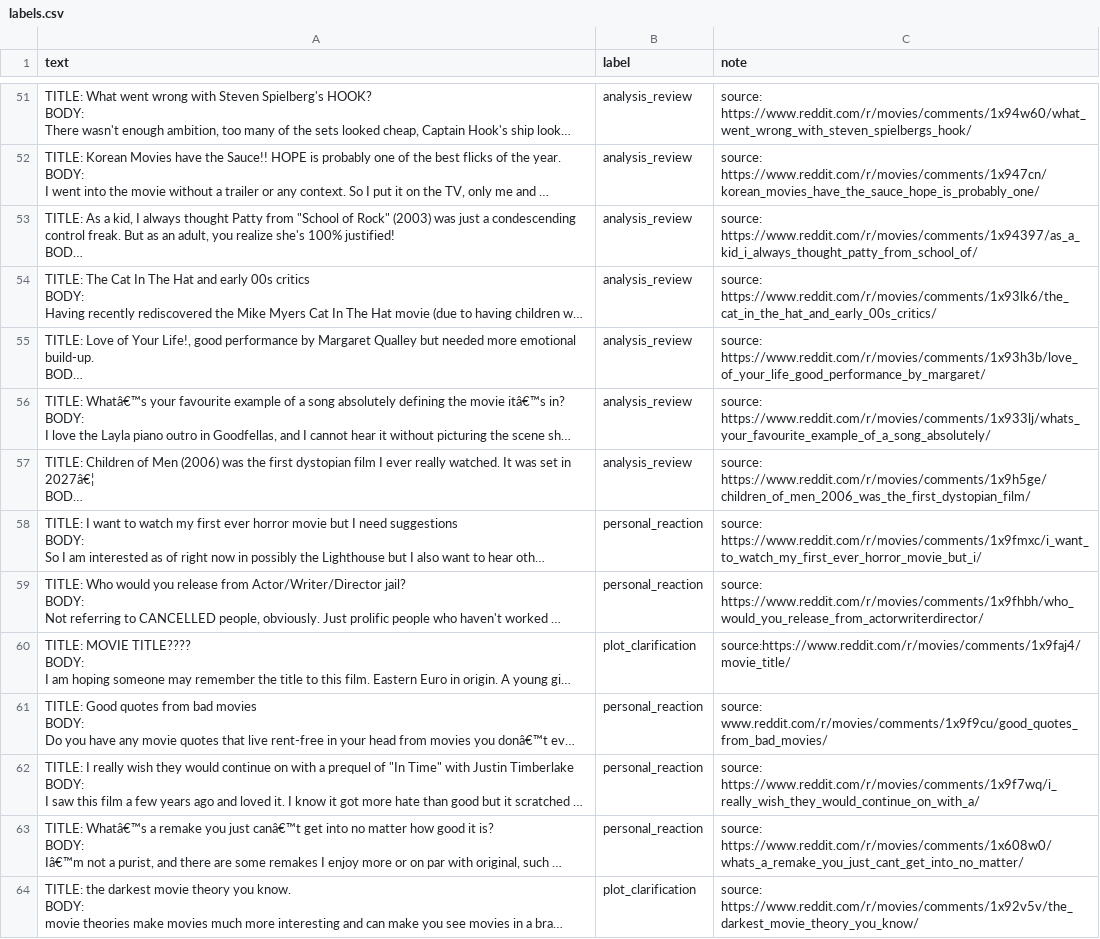
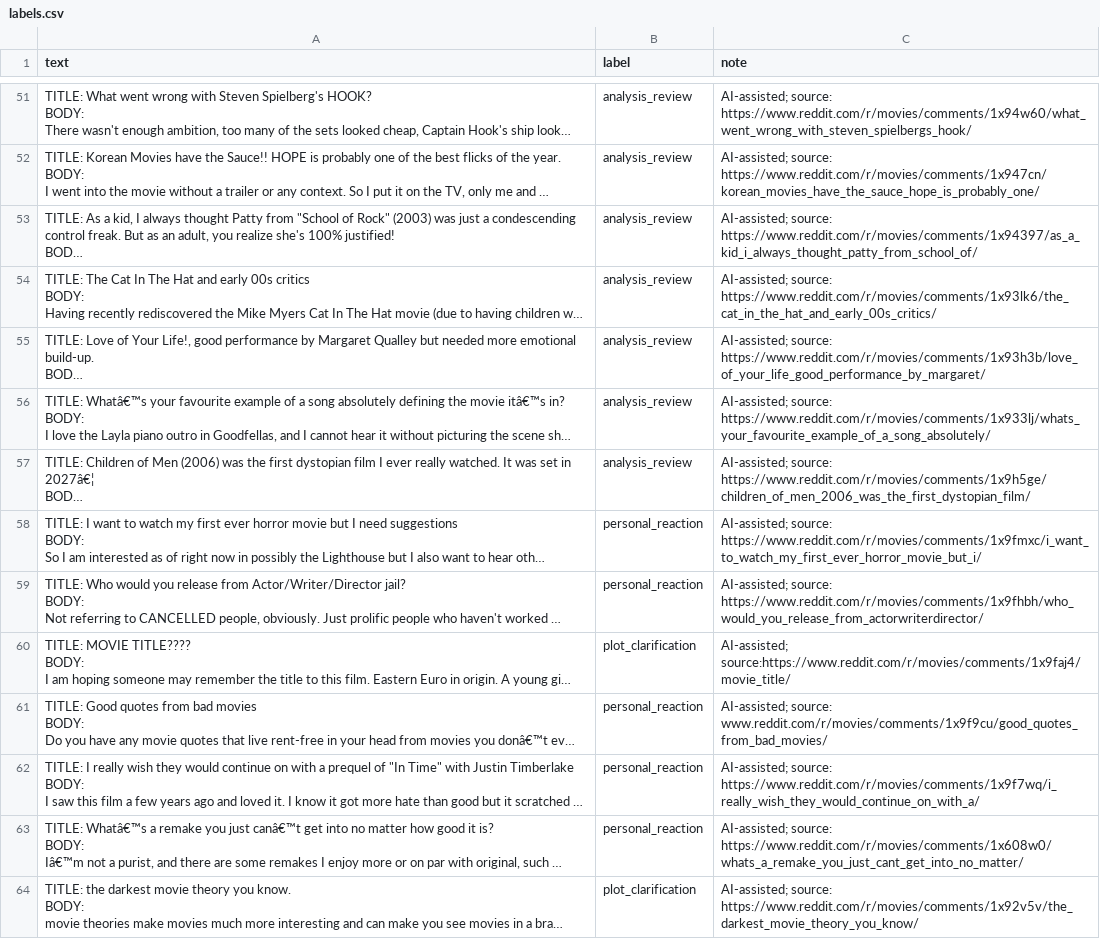
Before and after one commit to Billy-Weeks/ai201-project3-takemeter-starter-v2026, a CSV file: labels.csv, drawn as a sheet; only a part is shown, gaps mark what is left out; long unchanged cells end in …; the diff covers the shown part only; the diff names each change by its address in the sheet, - before the commit and + after, or states it on an @@ line.

Commit message:
Added notes to labeling document and updated README with milestone 4 information

```diff
--- a/labels.csv
+++ b/labels.csv
-C51 (note): source: https://www.reddit.com/r/movies/comments/1x94w60/what_went_wrong_with_steven_spielbergs_hook/
+C51 (note): AI-assisted; source: https://www.reddit.com/r/movies/comments/1x94w60/what_went_wrong_with_steven_spielbergs_hook/
-C52 (note): source: https://www.reddit.com/r/movies/comments/1x947cn/korean_movies_have_the_sauce_hope_is_probably_one/
+C52 (note): AI-assisted; source: https://www.reddit.com/r/movies/comments/1x947cn/korean_movies_have_the_sauce_hope_is_probably_one/
-C53 (note): source: https://www.reddit.com/r/movies/comments/1x94397/as_a_kid_i_always_thought_patty_from_school_of/
+C53 (note): AI-assisted; source: https://www.reddit.com/r/movies/comments/1x94397/as_a_kid_i_always_thought_patty_from_school_of/
-C54 (note): source: https://www.reddit.com/r/movies/comments/1x93lk6/the_cat_in_the_hat_and_early_00s_critics/
+C54 (note): AI-assisted; source: https://www.reddit.com/r/movies/comments/1x93lk6/the_cat_in_the_hat_and_early_00s_critics/
-C55 (note): source: https://www.reddit.com/r/movies/comments/1x93h3b/love_of_your_life_good_performance_by_margaret/
+C55 (note): AI-assisted; source: https://www.reddit.com/r/movies/comments/1x93h3b/love_of_your_life_good_performance_by_margaret/
-C56 (note): source: https://www.reddit.com/r/movies/comments/1x933lj/whats_your_favourite_example_of_a_song_absolutely/
+C56 (note): AI-assisted; source: https://www.reddit.com/r/movies/comments/1x933lj/whats_your_favourite_example_of_a_song_absolutely/
-C57 (note): source: https://www.reddit.com/r/movies/comments/1x9h5ge/children_of_men_2006_was_the_first_dystopian_film/
+C57 (note): AI-assisted; source: https://www.reddit.com/r/movies/comments/1x9h5ge/children_of_men_2006_was_the_first_dystopian_film/
-C58 (note): source: https://www.reddit.com/r/movies/comments/1x9fmxc/i_want_to_watch_my_first_ever_horror_movie_but_i/
+C58 (note): AI-assisted; source: https://www.reddit.com/r/movies/comments/1x9fmxc/i_want_to_watch_my_first_ever_horror_movie_but_i/
-C59 (note): source: https://www.reddit.com/r/movies/comments/1x9fhbh/who_would_you_release_from_actorwriterdirector/
+C59 (note): AI-assisted; source: https://www.reddit.com/r/movies/comments/1x9fhbh/who_would_you_release_from_actorwriterdirector/
-C60 (note): source:https://www.reddit.com/r/movies/comments/1x9faj4/movie_title/
+C60 (note): AI-assisted; source:https://www.reddit.com/r/movies/comments/1x9faj4/movie_title/
-C61 (note): source: www.reddit.com/r/movies/comments/1x9f9cu/good_quotes_from_bad_movies/
+C61 (note): AI-assisted; source: www.reddit.com/r/movies/comments/1x9f9cu/good_quotes_from_bad_movies/
-C62 (note): source: https://www.reddit.com/r/movies/comments/1x9f7wq/i_really_wish_they_would_continue_on_with_a/
+C62 (note): AI-assisted; source: https://www.reddit.com/r/movies/comments/1x9f7wq/i_really_wish_they_would_continue_on_with_a/
-C63 (note): source: https://www.reddit.com/r/movies/comments/1x608w0/whats_a_remake_you_just_cant_get_into_no_matter/
+C63 (note): AI-assisted; source: https://www.reddit.com/r/movies/comments/1x608w0/whats_a_remake_you_just_cant_get_into_no_matter/
-C64 (note): source: https://www.reddit.com/r/movies/comments/1x92v5v/the_darkest_movie_theory_you_know/
+C64 (note): AI-assisted; source: https://www.reddit.com/r/movies/comments/1x92v5v/the_darkest_movie_theory_you_know/
```
Also changed, not shown: 164 edited cells elsewhere in this file, 1 other file.
